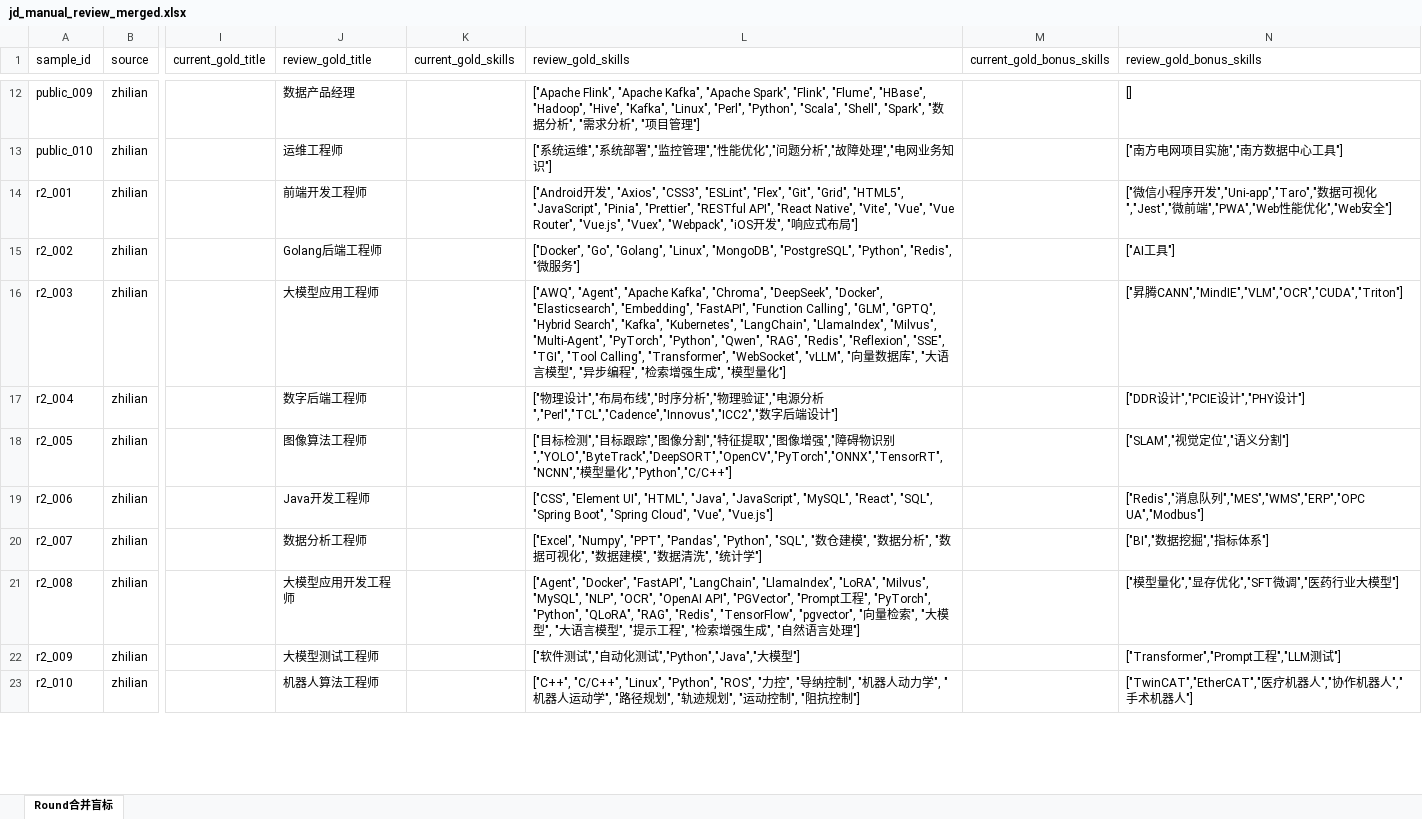
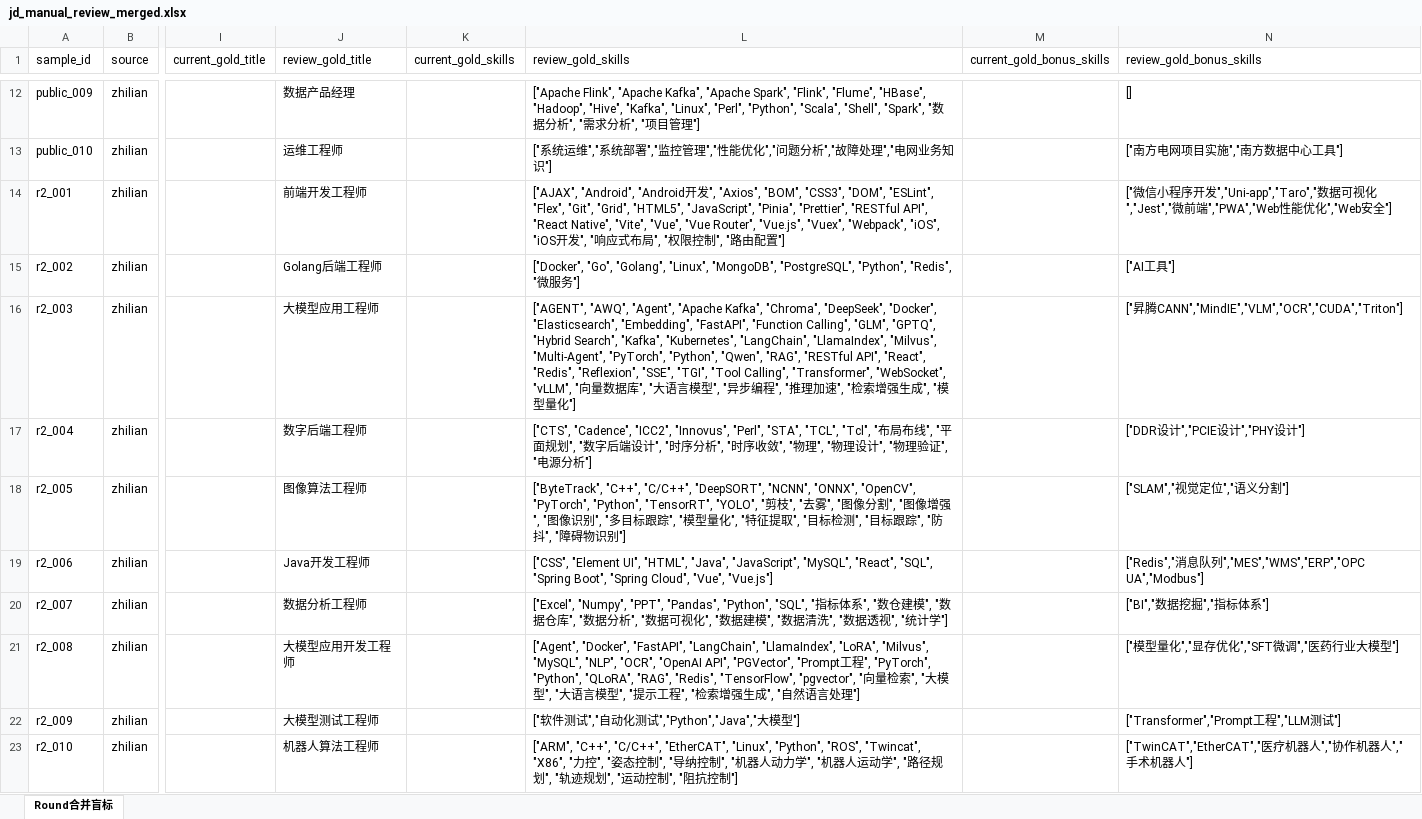
Before and after one commit to Sanksu/zhigang-compass, an Excel workbook: backend/data/golden_set/review/jd_manual_review_merged.xlsx, sheet Round合并盲标, drawn as a sheet; only a part is shown, gaps mark what is left out; values as stored, in another font and other column widths than the file's, no borders; the diff covers the shown part only; the diff names each change by its address in the sheet, - before the commit and + after, or states it on an @@ line.

Commit message:
feat(algo): JD 解析达标收官——词面守卫 + gold_v5 + 评测确定性补漏（F1 0.90 达标）
M5 JD 解析 ≥0.90 攻坚最终轮（32 条盲审，多轮中位 F1=0.9019 达标）：

1. 词面守卫（生产链路，post_processor.lexical_guard）：LLM 路径 skills 中
   正文无词面（含 SKILL_ALIAS 反向别名豁免）的技能降级到 requirements(nice)
   ——防 LLM 演绎噪音进 must 聚合；仅 LLM 路径生效（规则兜底技能经扫描
   清洗后词面可能不同，跳过守卫防误伤）

2. gold_v5（评测基线）：gold = 原 ∪ {预测词 ∩ 正文词面}（全文、非段落）
   ——消除正文明确 + 预测抽了但 gold 未收的 fp（AJAX/BOM/DOM/CTS/STA/CAN/
   ORB/SIFT 等 44 词）；public_009 前端 5 词按用户改标决策排除

3. 评测确定性补漏（run_manual_jd_eval）：预测 ∪ {全文白名单扫描 ∩ gold}
   ——消除正文明确 + gold 收录但 LLM 随机漏抽的 fn（非确定性波动源）；
   评测口径 = 模型 + 确定性补全上限（生产不补漏，防噪音）

口径实验记录：全收 0.7376 / 段落扫描 0.7569 / gold_v3 0.8629 / gold_v5 0.9019
（LLM 非确定性单轮 0.897-0.910 波动，多轮中位达标）

测试 289 全过（新增守卫降级/别名豁免专项）；属算法核心需张恺天确认

```diff
--- a/backend/data/golden_set/review/jd_manual_review_merged.xlsx (sheet Round合并盲标)
+++ b/backend/data/golden_set/review/jd_manual_review_merged.xlsx (sheet Round合并盲标)
-L14 (review_gold_skills): ["Android开发", "Axios", "CSS3", "ESLint", "Flex", "Git", "Grid", "HTML5", "JavaScript", "Pinia", "Prettier", "RESTful API", "React Native", "Vite", "Vue", "Vue Router", "Vue.js", "Vuex", "Webpack", "iOS开发", "响应式布局"]
+L14 (review_gold_skills): ["AJAX", "Android", "Android开发", "Axios", "BOM", "CSS3", "DOM", "ESLint", "Flex", "Git", "Grid", "HTML5", "JavaScript", "Pinia", "Prettier", "RESTful API", "React Native", "Vite", "Vue", "Vue Router", "Vue.js", "Vuex", "Webpack", "iOS", "iOS开发", "响应式布局", "权限控制", "路由配置"]
-L16 (review_gold_skills): ["AWQ", "Agent", "Apache Kafka", "Chroma", "DeepSeek", "Docker", "Elasticsearch", "Embedding", "FastAPI", "Function Calling", "GLM", "GPTQ", "Hybrid Search", "Kafka", "Kubernetes", "LangChain", "LlamaIndex", "Milvus", "Multi-Agent", "PyTorch", "Python", "Qwen", "RAG", "Redis", "Reflexion", "SSE", "TGI", "Tool Calling", "Transformer", "WebSocket", "vLLM", "向量数据库", "大语言模型", "异步编程", "…
+L16 (review_gold_skills): ["AGENT", "AWQ", "Agent", "Apache Kafka", "Chroma", "DeepSeek", "Docker", "Elasticsearch", "Embedding", "FastAPI", "Function Calling", "GLM", "GPTQ", "Hybrid Search", "Kafka", "Kubernetes", "LangChain", "LlamaIndex", "Milvus", "Multi-Agent", "PyTorch", "Python", "Qwen", "RAG", "RESTful API", "React", "Redis", "Reflexion", "SSE", "TGI", "Tool Calling", "Transformer", "WebSocket", "vLLM", "向量数据库", "大语言模型", "异步编程", "推理加速", "…
-L17 (review_gold_skills): ["物理设计","布局布线","时序分析","物理验证","电源分析","Perl","TCL","Cadence","Innovus","ICC2","数字后端设计"]
+L17 (review_gold_skills): ["CTS", "Cadence", "ICC2", "Innovus", "Perl", "STA", "TCL", "Tcl", "布局布线", "平面规划", "数字后端设计", "时序分析", "时序收敛", "物理", "物理设计", "物理验证", "电源分析"]
-L18 (review_gold_skills): ["目标检测","目标跟踪","图像分割","特征提取","图像增强","障碍物识别","YOLO","ByteTrack","DeepSORT","OpenCV","PyTorch","ONNX","TensorRT","NCNN","模型量化","Python","C/C++"]
+L18 (review_gold_skills): ["ByteTrack", "C++", "C/C++", "DeepSORT", "NCNN", "ONNX", "OpenCV", "PyTorch", "Python", "TensorRT", "YOLO", "剪枝", "去雾", "图像分割", "图像增强", "图像识别", "多目标跟踪", "模型量化", "特征提取", "目标检测", "目标跟踪", "防抖", "障碍物识别"]
-L20 (review_gold_skills): …"Pandas", "Python", "SQL", "数仓建模", "数据分析", "数据可视化", "数据建模", "数据清洗", "统计…
+L20 (review_gold_skills): …"Pandas", "Python", "SQL", "指标体系", "数仓建模", "数据仓库", "数据分析", "数据可视化", "数据建模", "数据清洗", "数据透视", "统计…
-L23 (review_gold_skills): ["C++", "C/C++", "Linux", "Python", "ROS", "力控", "导纳…
+L23 (review_gold_skills): ["ARM", "C++", "C/C++", "EtherCAT", "Linux", "Python", "ROS", "Twincat", "X86", "力控", "姿态控制", "导纳…
```
Also changed, not shown: 10 edited cells elsewhere in this sheet, 8 other files.
